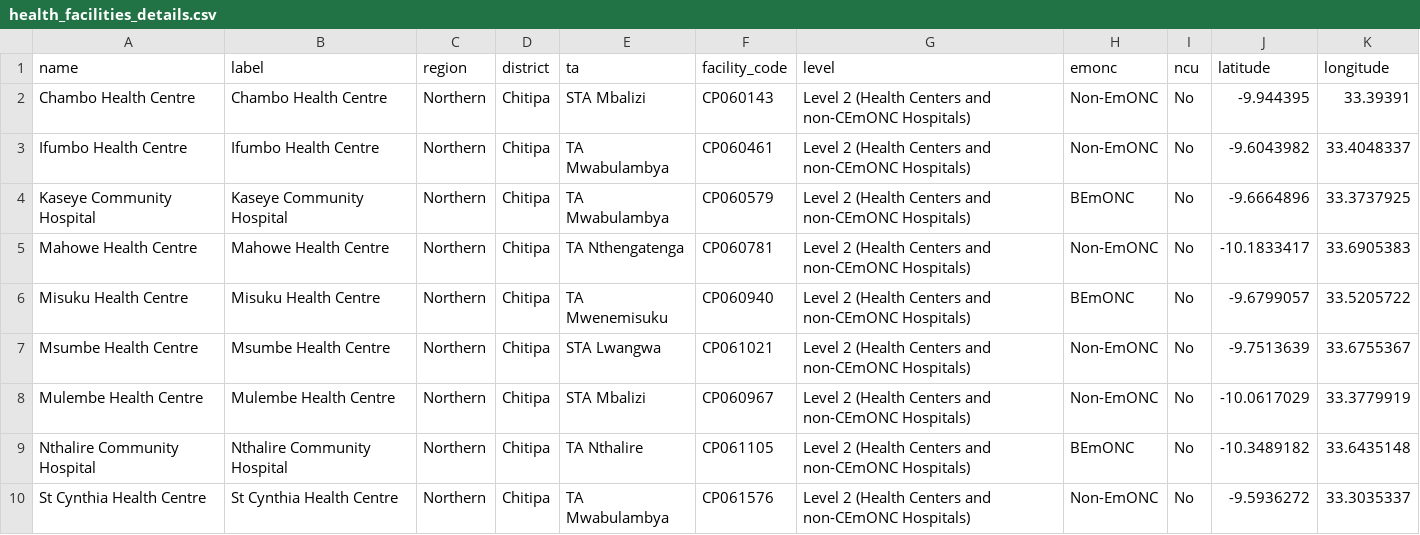
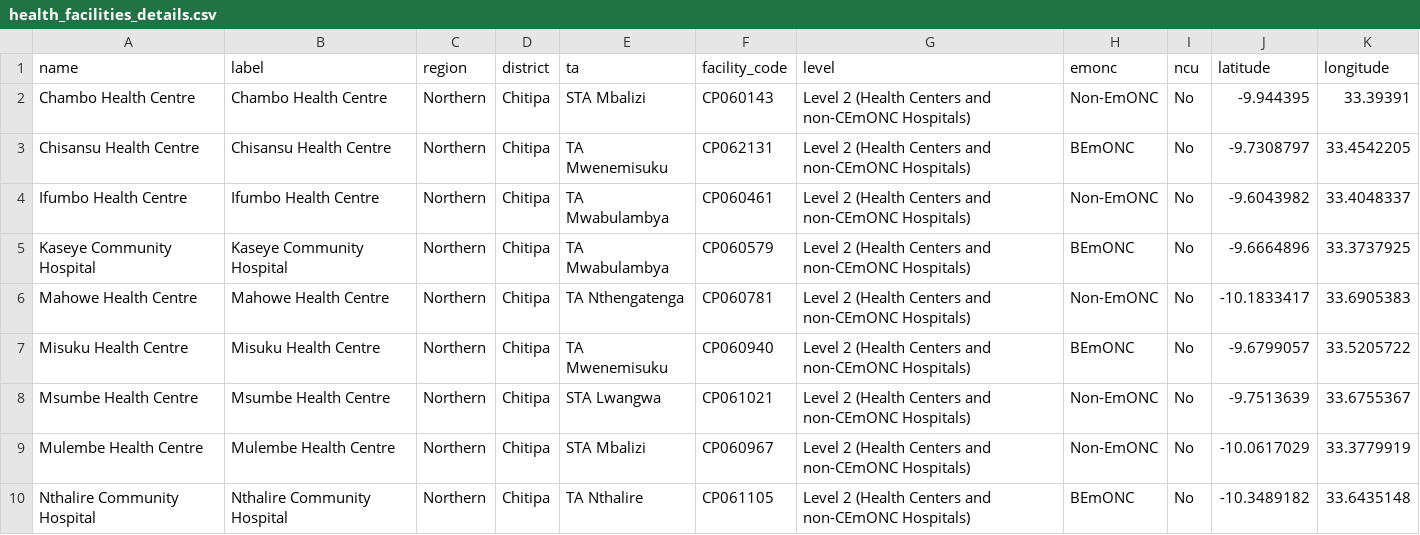
Before and after one commit to shinobi-hunter/kobo-media, a CSV file: health_facilities/health_facilities_details.csv, drawn as a sheet; only a part is shown; the shorter side is filled out with more unchanged rows; the diff names each change by its address in the sheet, - before the commit and + after, or states it on an @@ line.

Commit message:
Sync Official HF Registry

```diff
--- a/health_facilities/health_facilities_details.csv
+++ b/health_facilities/health_facilities_details.csv
+row 3: Chisansu Health Centre | Chisansu Health Centre | Northern | Chitipa | TA Mwenemisuku | CP062131 | Level 2 (Health Centers and non-CEmONC Hospitals) | BEmONC | No | -9.7308797 | 33.4542205
```
